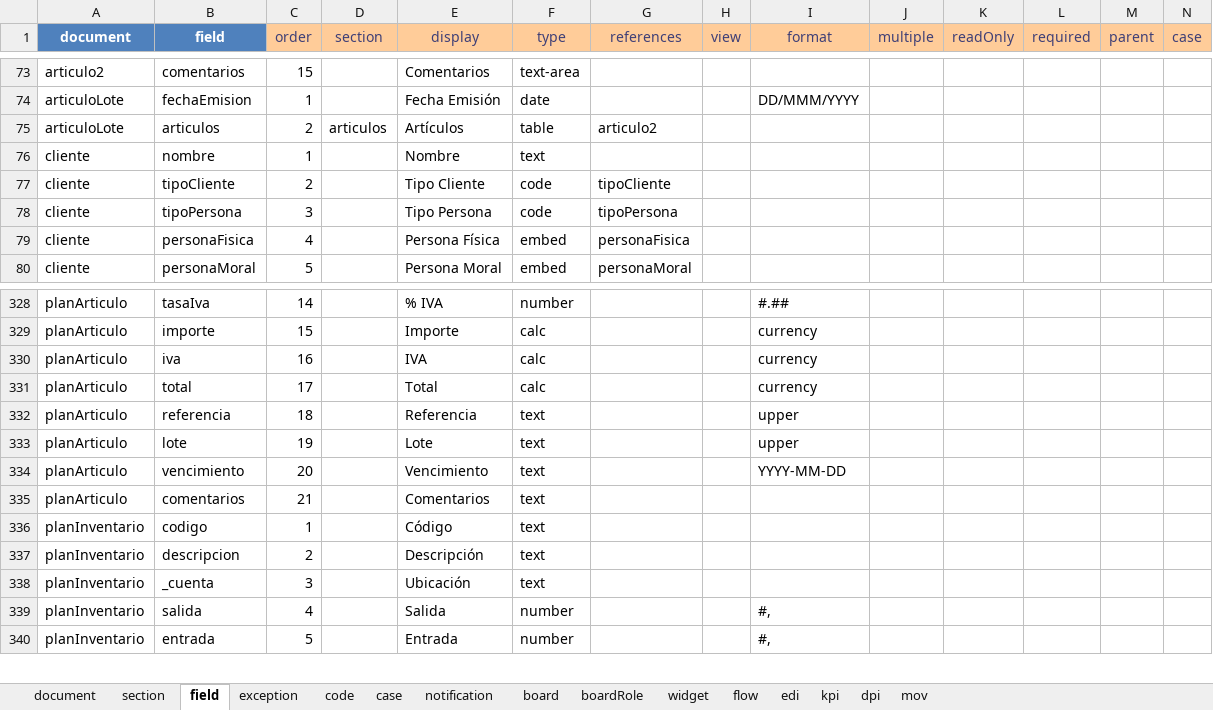
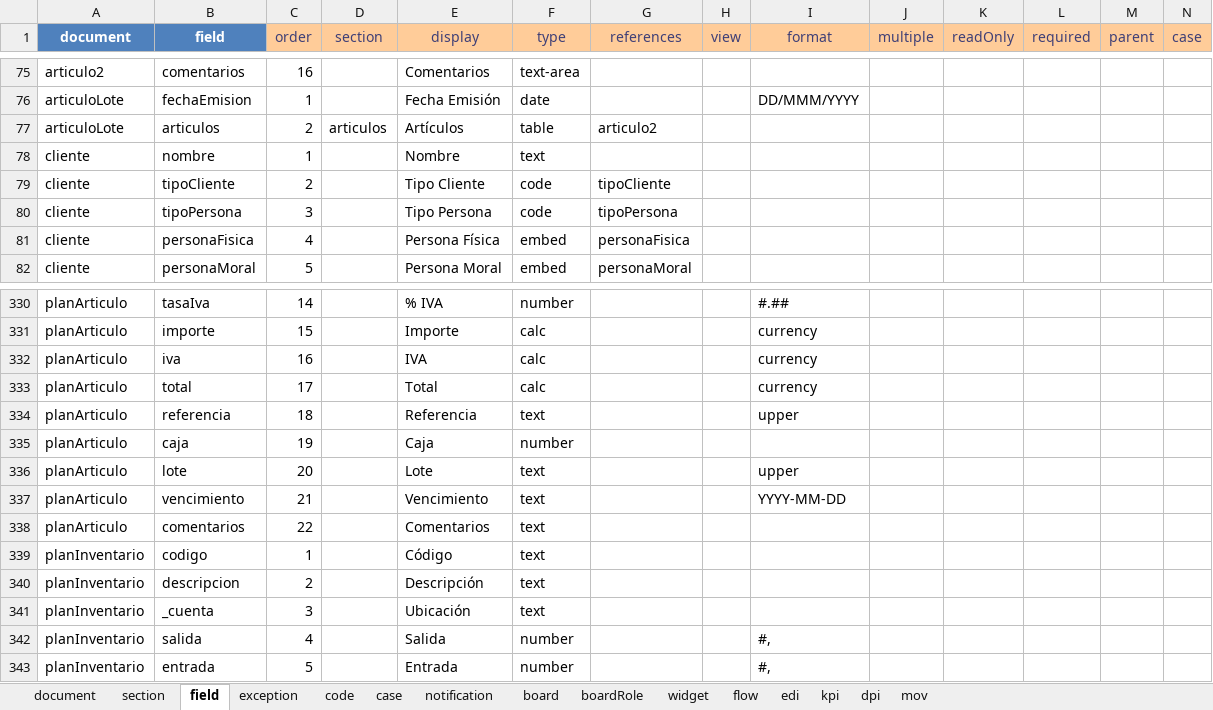
Before and after one commit to bh-wasabi/oreso, an Excel workbook: oreso-metadata.xlsx, sheet field, drawn as a sheet; only a part is shown, gaps mark what is left out; values as stored, in another font and other column widths than the file's, no borders; addresses are those after the commit; rows hold the shown columns only; the diff covers the shown part only; the diff names each change by its address in the sheet, - before the commit and + after, or states it on an @@ line.

```diff
--- a/oreso-metadata.xlsx (sheet field)
+++ b/oreso-metadata.xlsx (sheet field)
-C75 (order): 15
+C75 (order): 16
+row 335: planArticulo | caja | 19 |  | Caja | number
-C336 (order): 19
+C336 (order): 20
-C337 (order): 20
+C337 (order): 21
-C338 (order): 21
+C338 (order): 22
```
Also changed, not shown: 4 added rows, 2 removed rows and 19 edited cells elsewhere in this sheet, sheet code, 30 other files.
